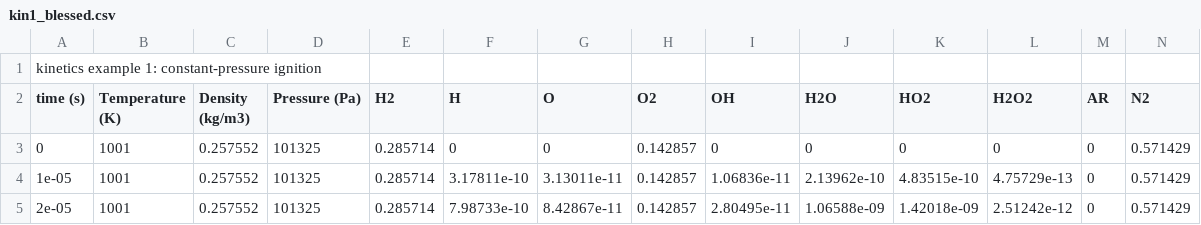
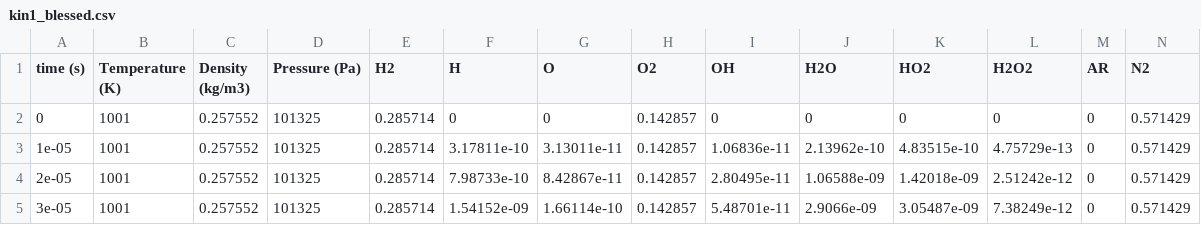
Before and after one commit to JacobDannecker/cantera_ma, a CSV file: test_problems/cxx_samples/kin1_blessed.csv, drawn as a sheet; only a part is shown; the shorter side is filled out with more unchanged rows; the diff names each change by its address in the sheet, - before the commit and + after, or states it on an @@ line.

```diff
--- a/test_problems/cxx_samples/kin1_blessed.csv
+++ b/test_problems/cxx_samples/kin1_blessed.csv
-row 1: kinetics example 1: constant-pressure ignition
```
Also changed, not shown: 42 other files.
